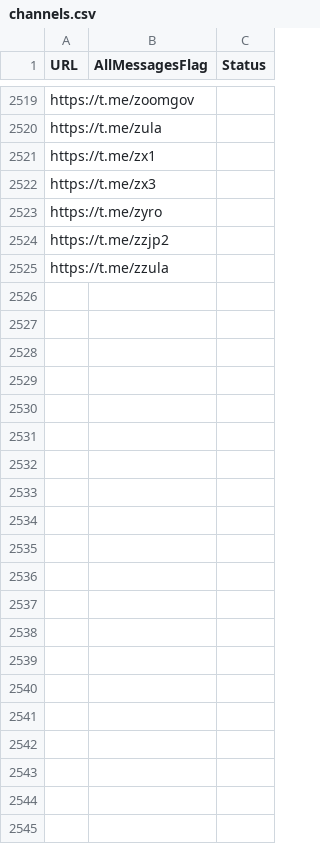
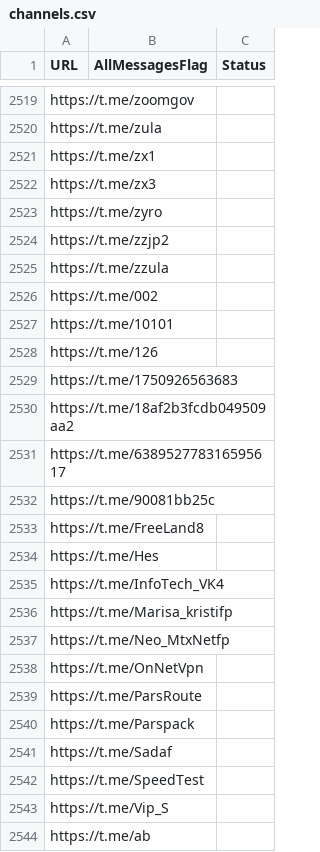
Before and after one commit to RaminTabriz/V2rayCollector, a CSV file: channels.csv, drawn as a sheet; only a part is shown, gaps mark what is left out; the diff covers the shown part only.

```diff
--- a/channels.csv
+++ b/channels.csv
@@ -2525 +2525,20 @@ https://t.me/zzjp2
 https://t.me/zzula
+https://t.me/002
+https://t.me/10101
+https://t.me/126
+https://t.me/1750926563683
+https://t.me/18af2b3fcdb049509aa2
+https://t.me/638952778316595617
+https://t.me/90081bb25c
+https://t.me/FreeLand8
+https://t.me/Hes
+https://t.me/InfoTech_VK4
+https://t.me/Marisa_kristifp
+https://t.me/Neo_MtxNetfp
+https://t.me/OnNetVpn
+https://t.me/ParsRoute
+https://t.me/Parspack
+https://t.me/Sadaf
+https://t.me/SpeedTest
+https://t.me/Vip_S
+https://t.me/ab
```
Also changed, not shown: 80 added rows elsewhere in this file, stats/history.csv, 2 other files.
